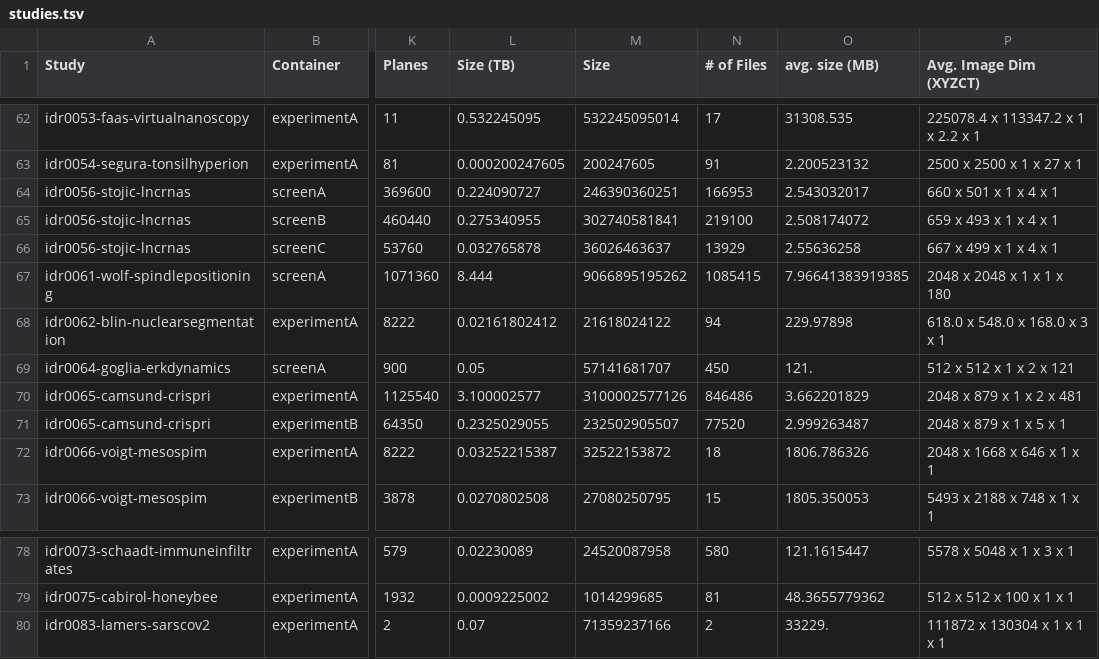
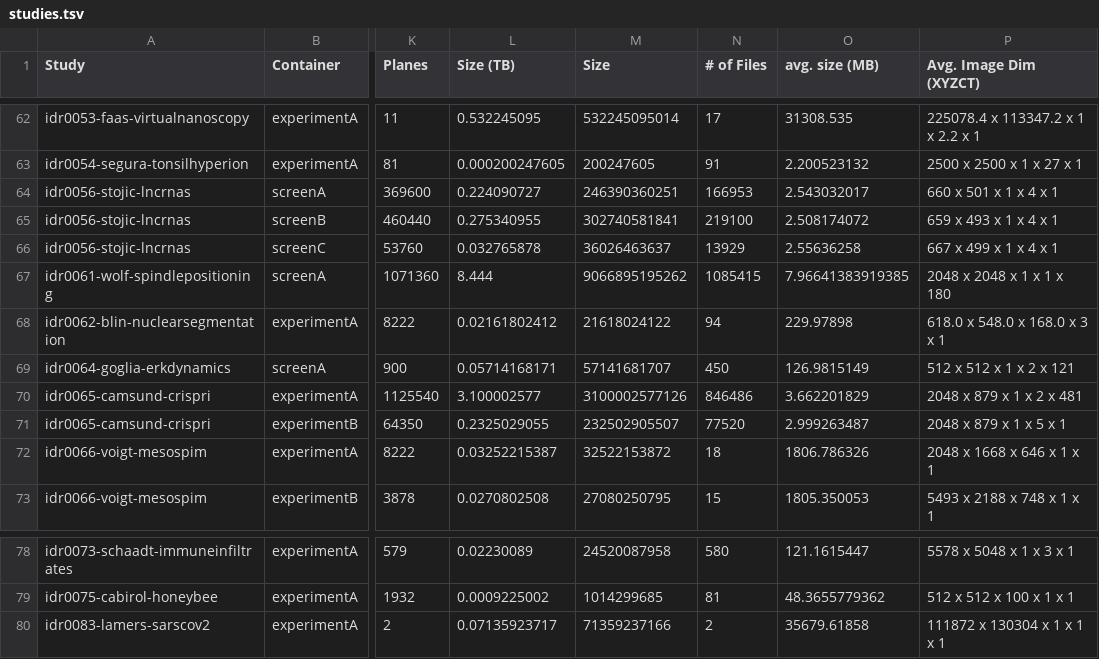
Before and after one commit to IDR/idr.openmicroscopy.org, a TSV file: _data/studies.tsv, drawn as a sheet; only a part is shown, gaps mark what is left out; the diff names each change by its address in the sheet, - before the commit and + after, or states it on an @@ line.

Commit message:
Fix average sizes

```diff
--- a/_data/studies.tsv
+++ b/_data/studies.tsv
-L69 (Size (TB)): 0.05
+L69 (Size (TB)): 0.05714168171
-O69 (avg. size (MB)): 121.
+O69 (avg. size (MB)): 126.9815149
-L80 (Size (TB)): 0.07
+L80 (Size (TB)): 0.07135923717
-O80 (avg. size (MB)): 33229.
+O80 (avg. size (MB)): 35679.61858
```
